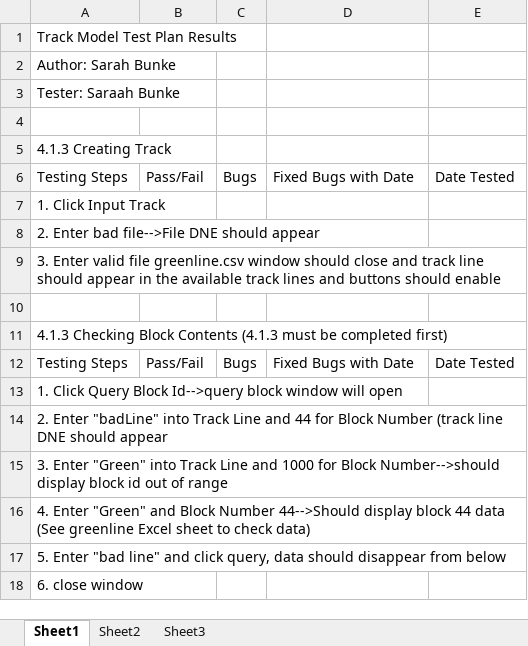
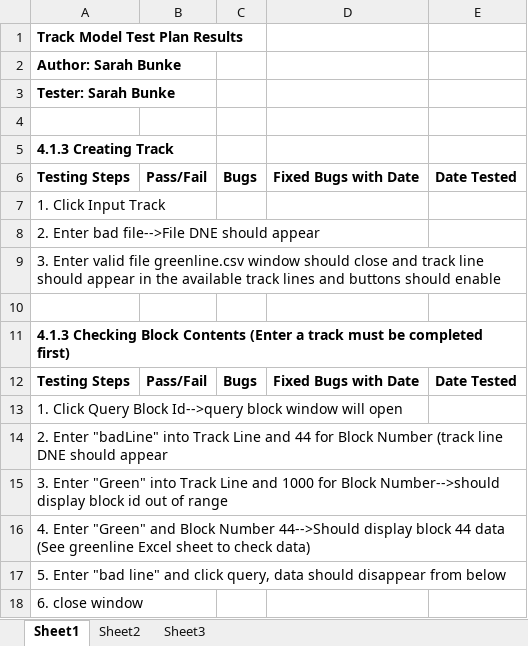
Before and after one commit to meylingtaing/COE1186, an Excel workbook: LastPresentation/TrackModel/testplanresults.xlsx, sheet Sheet1, drawn as a sheet; only a part is shown; values as stored, in another font and other column widths than the file's, no borders; the diff covers the shown part only; the diff names each change by its address in the sheet, - before the commit and + after, or states it on an @@ line.

```diff
--- a/LastPresentation/TrackModel/testplanresults.xlsx (sheet Sheet1)
+++ b/LastPresentation/TrackModel/testplanresults.xlsx (sheet Sheet1)
-A1:A3 bold: off
+A1:A3 bold: on
-A3: Tester: Saraah Bunke
+A3: Tester: Sarah Bunke
-A5 bold: off
+A5 bold: on
-A6:E6 bold: off
+A6:E6 bold: on
-A11: …Block Contents (4.1.3 must be…
+A11: …Block Contents (Enter a track must be…
-A11 bold: off
+A11 bold: on
-A12:E12 bold: off
+A12:E12 bold: on
```
Also changed, not shown: 22 added rows, 1 edited cell and cell formats elsewhere in this sheet.
